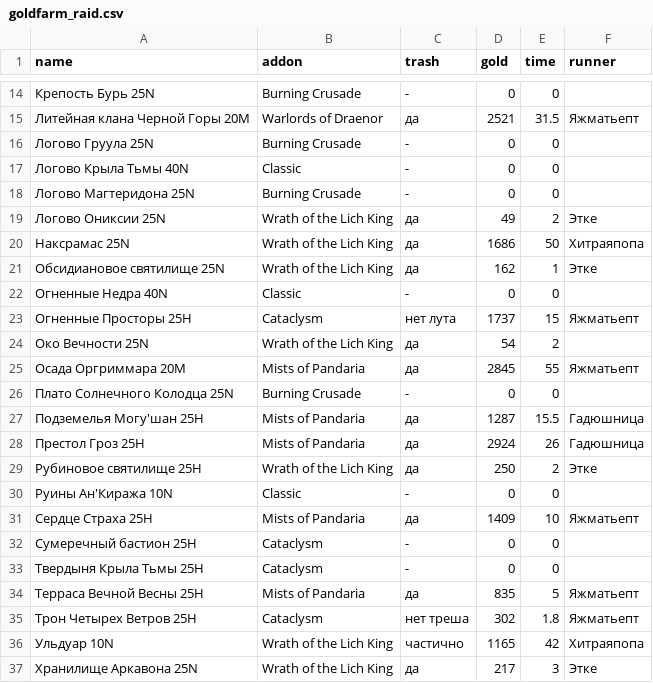
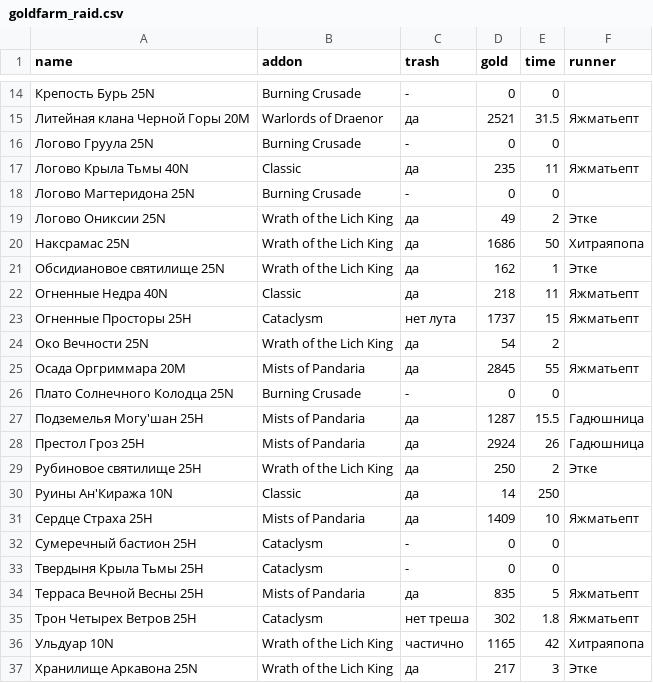
Before and after one commit to forestguild/website, a CSV file: _data/goldfarm_raid.csv, drawn as a sheet; only a part is shown, gaps mark what is left out.

Commit message:
Update goldfarm_raid.csv

```diff
--- a/_data/goldfarm_raid.csv
+++ b/_data/goldfarm_raid.csv
@@ -16,3 +16,3 @@ name,addon,trash,gold,time,runner
 Логово Груула 25N,Burning Crusade,-,0,0,
-Логово Крыла Тьмы 40N,Classic,-,0,0,
+Логово Крыла Тьмы 40N,Classic,да,235,11,Яжматьепт
 Логово Магтеридона 25N,Burning Crusade,-,0,0,
@@ -21,3 +21,3 @@ name,addon,trash,gold,time,runner
 Обсидиановое святилище 25N,Wrath of the Lich King,да,162,1,Этке
-Огненные Недра 40N,Classic,-,0,0,
+Огненные Недра 40N,Classic,да,218,11,Яжматьепт
 Огненные Просторы 25H,Cataclysm,нет лута,1737,15,Яжматьепт
@@ -29,3 +29,3 @@ name,addon,trash,gold,time,runner
 Рубиновое святилище 25H,Wrath of the Lich King,да,250,2,Этке
-Руины Ан'Киража 10N,Classic,-,0,0,
+Руины Ан'Киража 10N,Classic,да,14,250,
 Сердце Страха 25H,Mists of Pandaria,да,1409,10,Яжматьепт
```
